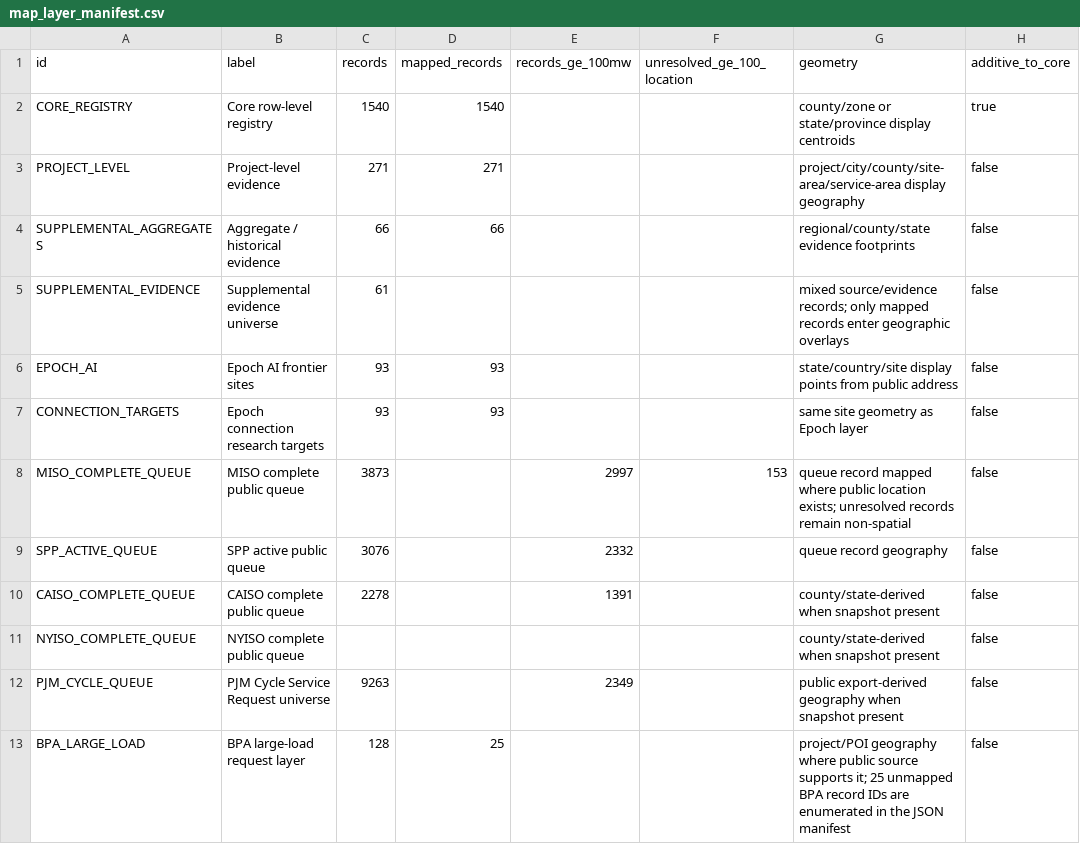
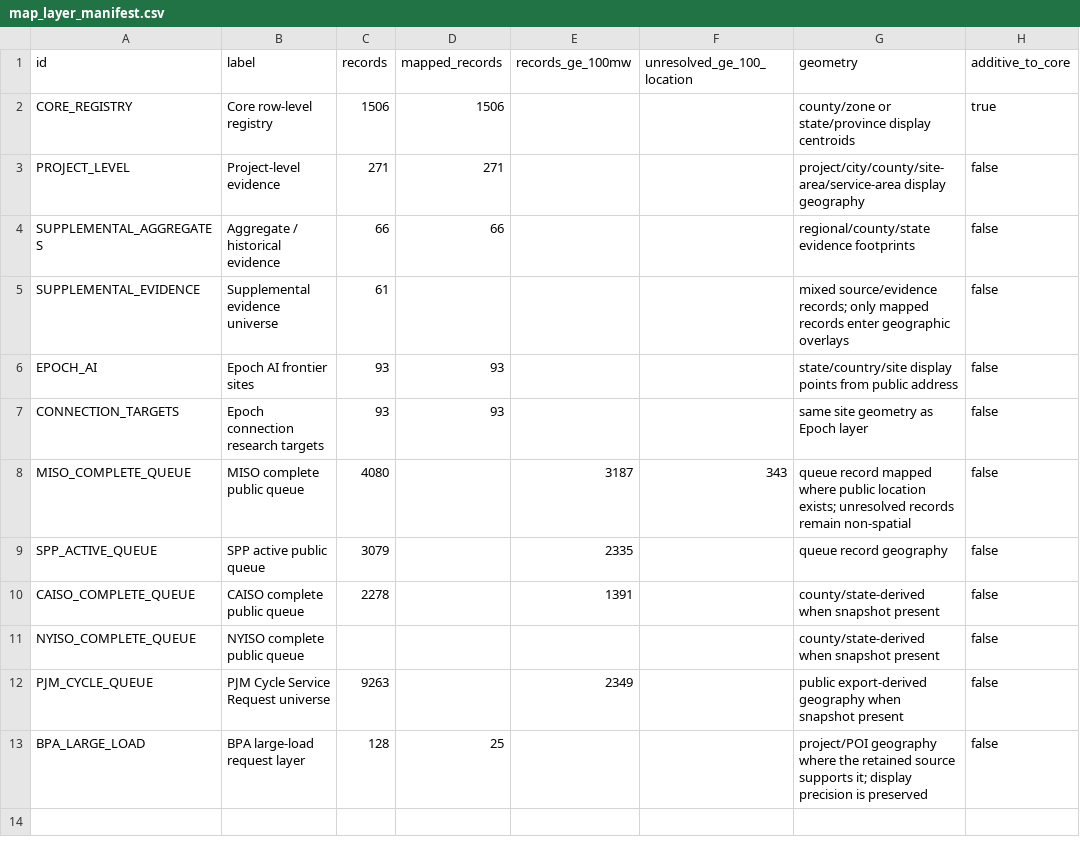
Before and after one commit to AnonRish/continental-load-registry, a CSV file: data/map_layer_manifest.csv, drawn as a sheet; only a part is shown; the diff names each change by its address in the sheet, - before the commit and + after, or states it on an @@ line.

```diff
--- a/data/map_layer_manifest.csv
+++ b/data/map_layer_manifest.csv
-C2 (records): 1540
+C2 (records): 1506
-D2 (mapped_records): 1540
+D2 (mapped_records): 1506
-C8 (records): 3873
+C8 (records): 4080
-E8 (records_ge_100mw): 2997
+E8 (records_ge_100mw): 3187
-F8 (unresolved_ge_100_location): 153
+F8 (unresolved_ge_100_location): 343
-C9 (records): 3076
+C9 (records): 3079
-E9 (records_ge_100mw): 2332
+E9 (records_ge_100mw): 2335
-G13 (geometry): …geography where public source supports it; 25 unmapped BPA record IDs are enumerated in the JSON manifest
+G13 (geometry): …geography where the retained source supports it; display precision is preserved
```
Also changed, not shown: data/market_universe_manifest.csv, data/supplemental_aggregate_map.csv, 10 other files.
